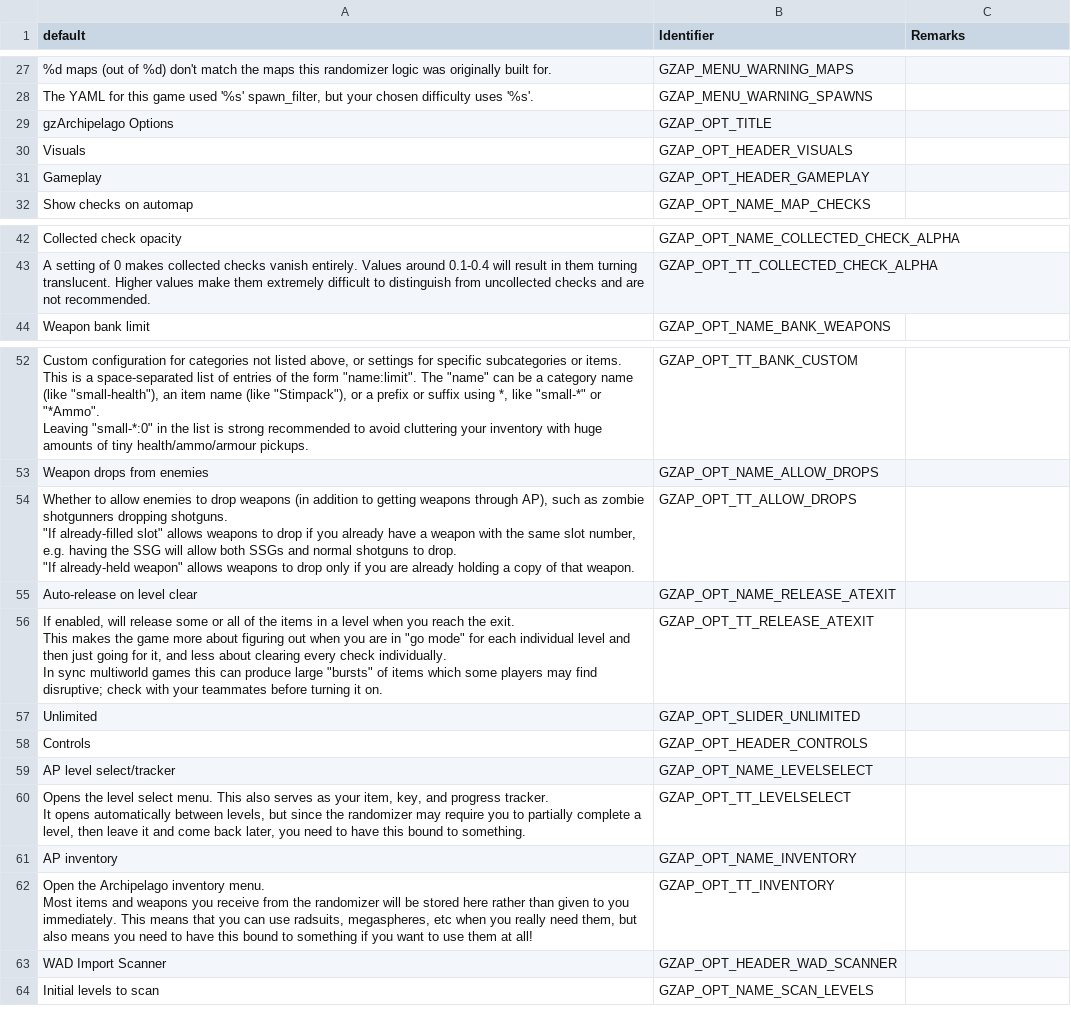
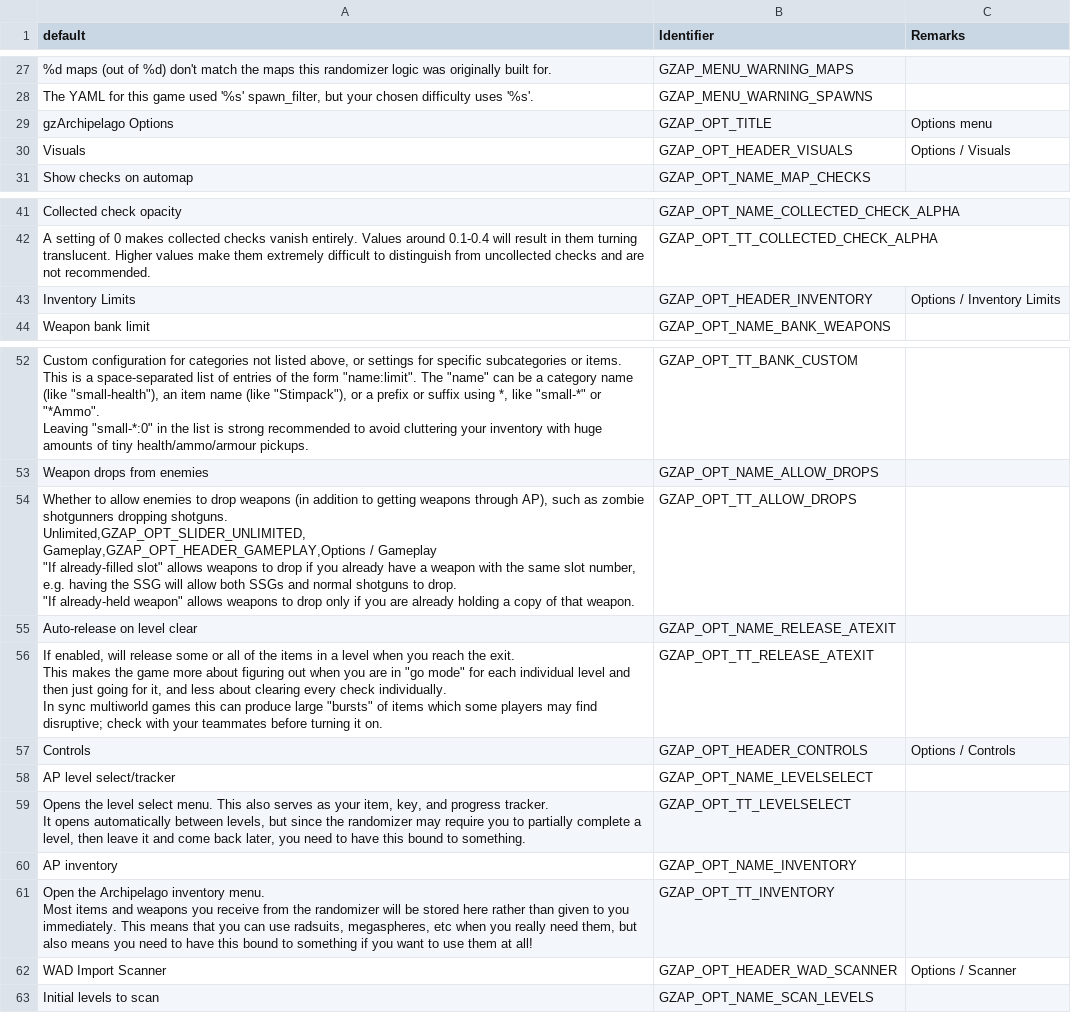
Before and after one commit to ToxicFrog/doom-mods, a CSV file: gzap/LANGUAGE.csv, drawn as a sheet; only a part is shown, gaps mark what is left out; removed rows and columns are numbered as before the commit, all else as after; ↵ is a line break in a cell; the diff names each change by its address in the sheet, - before the commit and + after, or states it on an @@ line.

Commit message:
gzap: reorganize options menu

```diff
--- a/gzap/LANGUAGE.csv
+++ b/gzap/LANGUAGE.csv
-C29 (Remarks): (empty)
+C29 (Remarks): Options menu
-C30 (Remarks): (empty)
+C30 (Remarks): Options / Visuals
-row 31: Gameplay | GZAP_OPT_HEADER_GAMEPLAY
+row 43: Inventory Limits | GZAP_OPT_HEADER_INVENTORY | Options / Inventory Limits
-A54 (default): …dropping shotguns. ↵ "If already-filled…
+A54 (default): …dropping shotguns. ↵ Unlimited,GZAP_OPT_SLIDER_UNLIMITED, ↵ Gameplay,GZAP_OPT_HEADER_GAMEPLAY,Options / Gameplay ↵ "If already-filled…
-row 57: Unlimited | GZAP_OPT_SLIDER_UNLIMITED
-C57 (Remarks): (empty)
+C57 (Remarks): Options / Controls
-C62 (Remarks): (empty)
+C62 (Remarks): Options / Scanner
```
Also changed, not shown: 1 other file.
